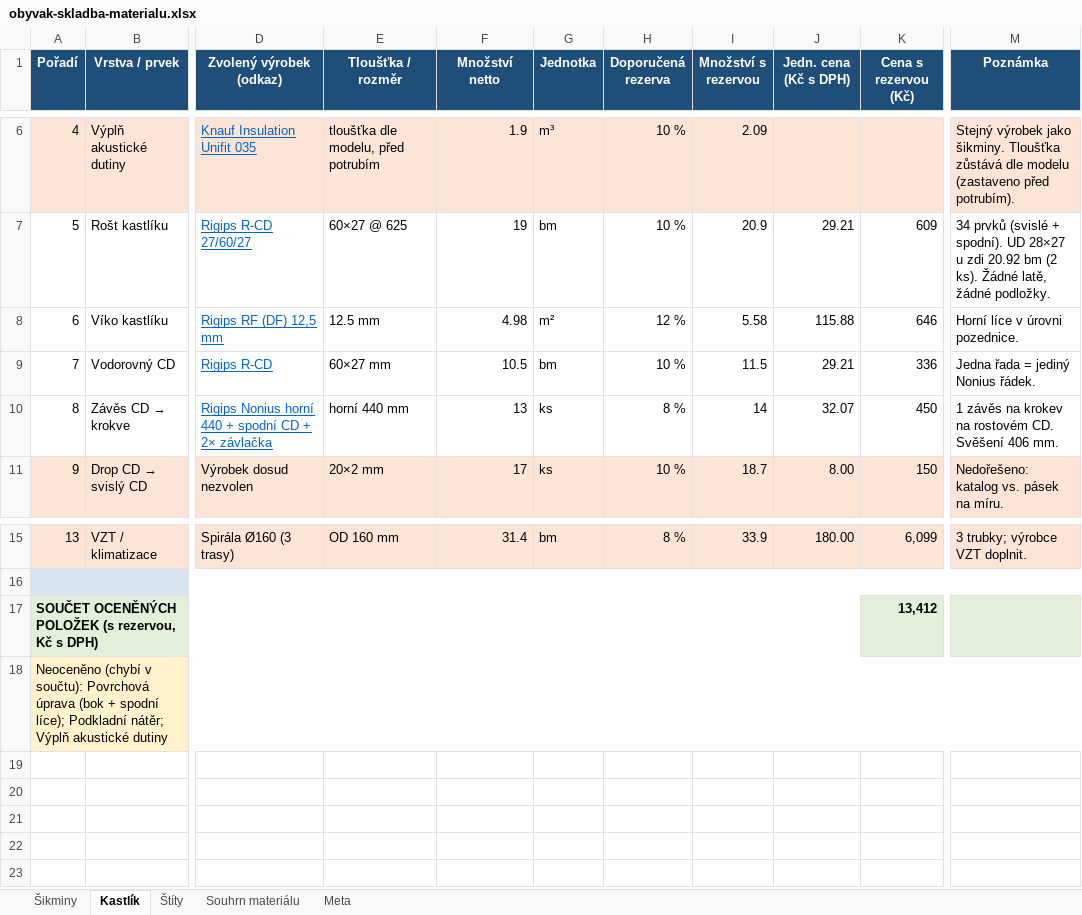
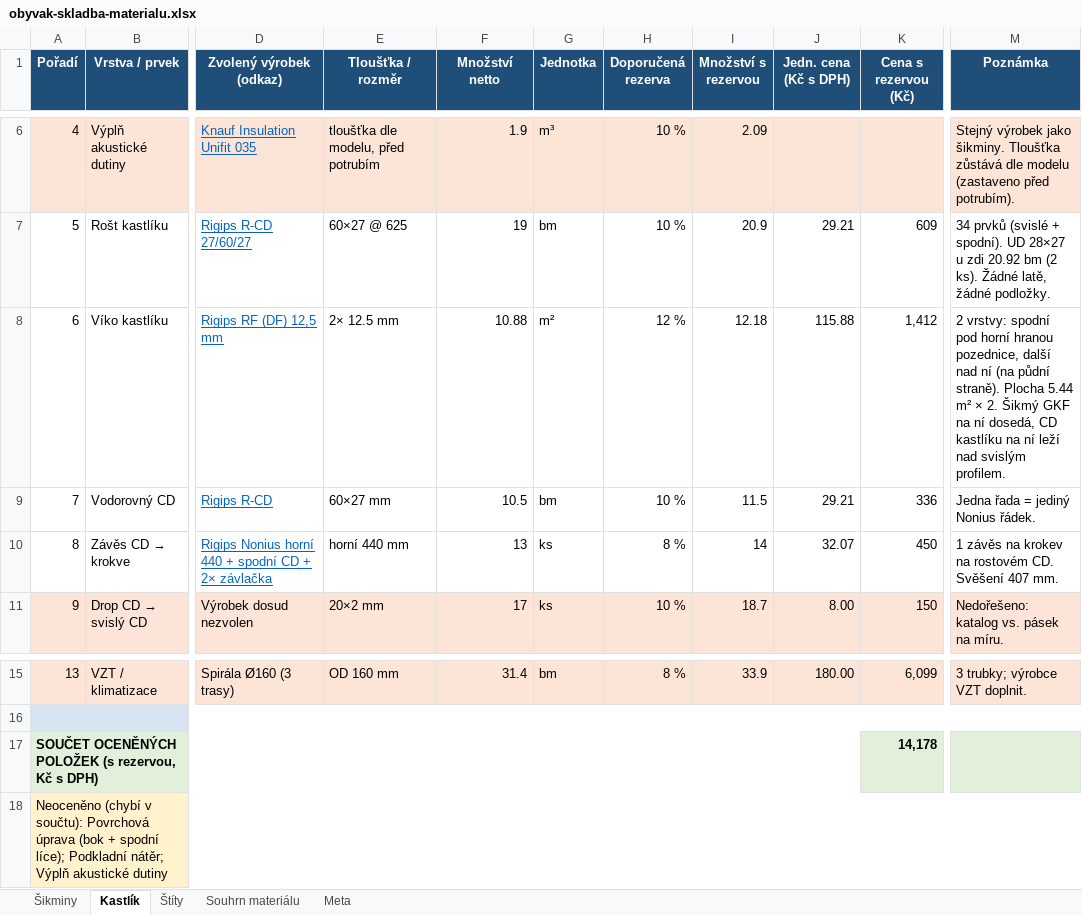
Before and after one commit to pteasima/Blueprints, an Excel workbook: obyvak-skladba-materialu.xlsx, sheet Kastlík, drawn as a sheet; only a part is shown, gaps mark what is left out; values as stored, in another font and other column widths than the file's, no borders; the diff names each change by its address in the sheet, - before the commit and + after, or states it on an @@ line.

```diff
--- a/obyvak-skladba-materialu.xlsx (sheet Kastlík)
+++ b/obyvak-skladba-materialu.xlsx (sheet Kastlík)
-E8 (Tloušťka / rozměr): 12.5 mm
+E8 (Tloušťka / rozměr): 2× 12.5 mm
-F8 (Množství netto): 4.98
+F8 (Množství netto): 10.88
-I8 (Množství s rezervou): 5.58
+I8 (Množství s rezervou): 12.18
-K8 (Cena s rezervou (Kč)): 646
+K8 (Cena s rezervou (Kč)): 1,412
-M8 (Poznámka): Horní líce v úrovni pozednice.
+M8 (Poznámka): 2 vrstvy: spodní pod horní hranou pozednice, další nad ní (na půdní straně). Plocha 5.44 m² × 2. Šikmý GKF na ní dosedá, CD kastlíku na ní leží nad svislým profilem.
-M10 (Poznámka): …CD. Svěšení 406 mm.
+M10 (Poznámka): …CD. Svěšení 407 mm.
-K17 (Cena s rezervou (Kč)): 13,412
+K17 (Cena s rezervou (Kč)): 14,178
```
Also changed, not shown: sheet Souhrn materiálu, sheet Šikminy, sheet Štíty, sheet Meta, 7 other files.
